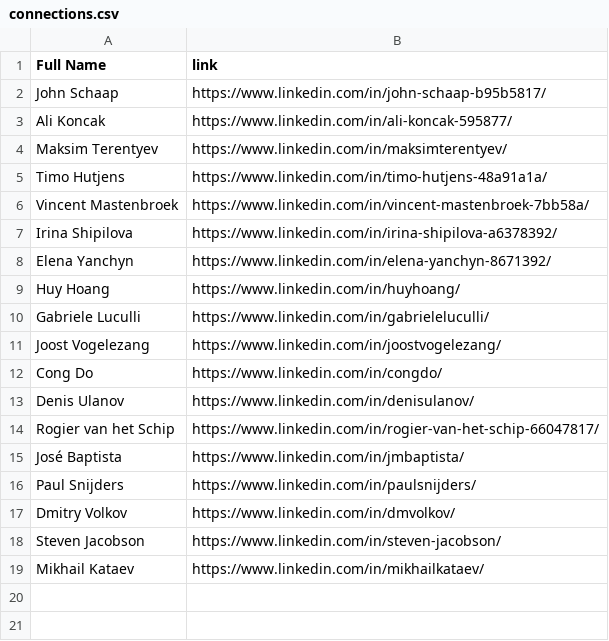
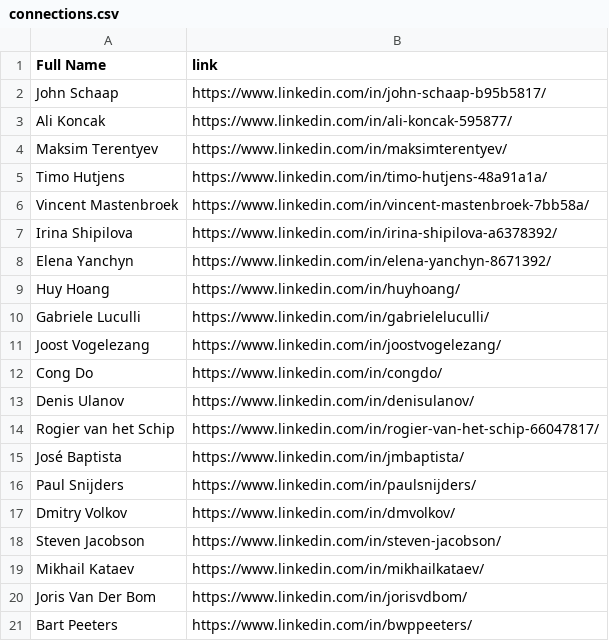
Before and after one commit to iyakovich/irinayakovich.github.io, a CSV file: _data/linkedinExtra/connections.csv, drawn as a sheet.

Commit message:
Update connections.csv

```diff
--- a/_data/linkedinExtra/connections.csv
+++ b/_data/linkedinExtra/connections.csv
@@ -19 +19,3 @@ Steven Jacobson,https://www.linkedin.com/in/steven-jacobson/
 Mikhail Kataev,https://www.linkedin.com/in/mikhailkataev/
+Joris Van Der Bom,https://www.linkedin.com/in/jorisvdbom/
+Bart Peeters,https://www.linkedin.com/in/bwppeeters/
```
